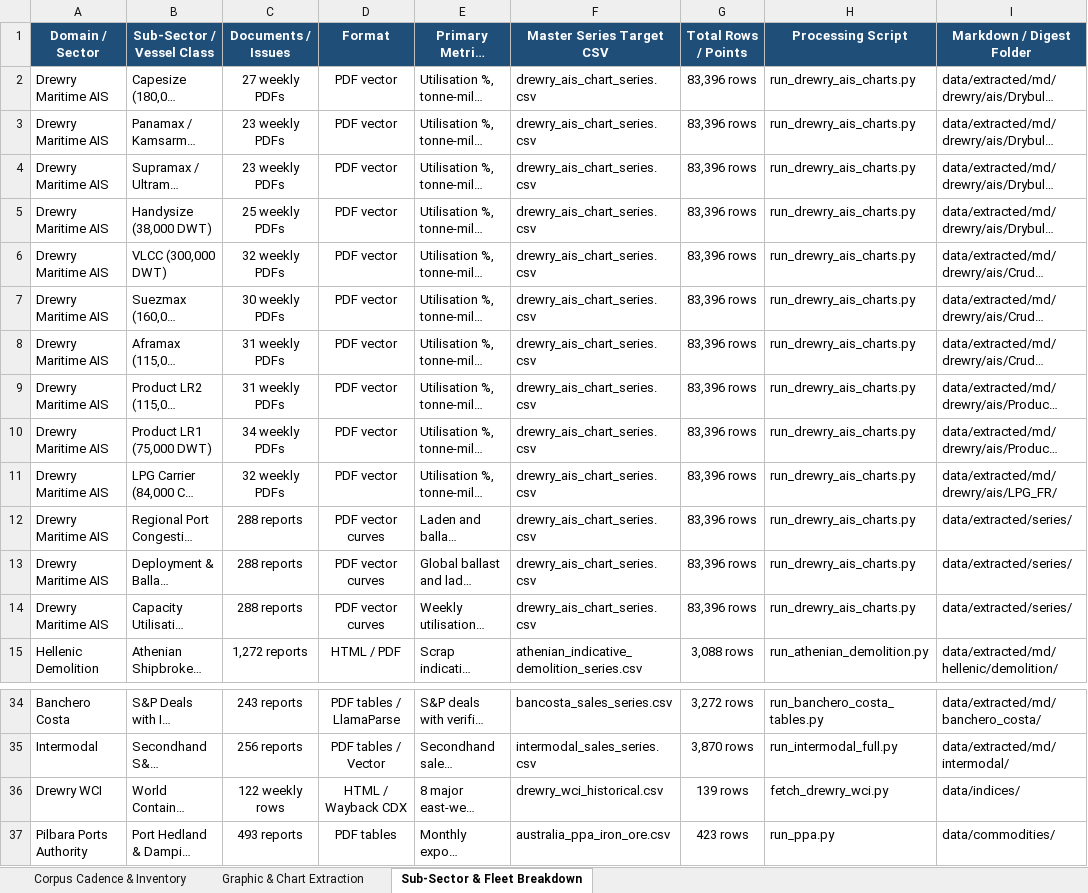
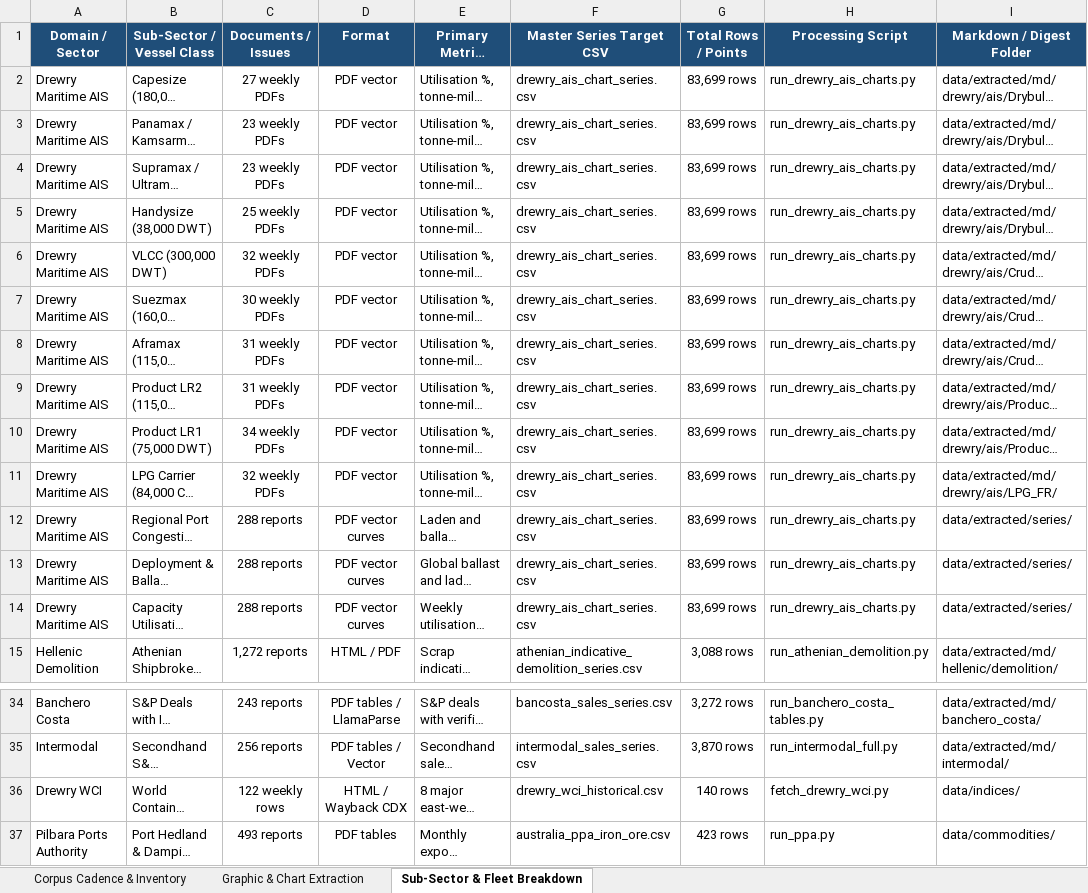
Before and after one commit to yieldchaser/Shipping, an Excel workbook: corpus/CORPUS_PUBLICATION_CADENCE_AND_AUDIT.xlsx, sheet Sub-Sector & Fleet Breakdown, drawn as a sheet; only a part is shown, gaps mark what is left out; long unchanged cells end in …; values as stored, in another font and other column widths than the file's, no borders; the diff names each change by its address in the sheet, - before the commit and + after, or states it on an @@ line.

```diff
--- a/corpus/CORPUS_PUBLICATION_CADENCE_AND_AUDIT.xlsx (sheet Sub-Sector & Fleet Breakdown)
+++ b/corpus/CORPUS_PUBLICATION_CADENCE_AND_AUDIT.xlsx (sheet Sub-Sector & Fleet Breakdown)
-G2:G14 (Total Rows / Points): 83,396 rows
+G2:G14 (Total Rows / Points): 83,699 rows
-G36 (Total Rows / Points): 139 rows
+G36 (Total Rows / Points): 140 rows
```
Also changed, not shown: sheet Corpus Cadence & Inventory, data/extracted/series/corpus_publication_cadence_and_audit.xlsx, 38 other files.
